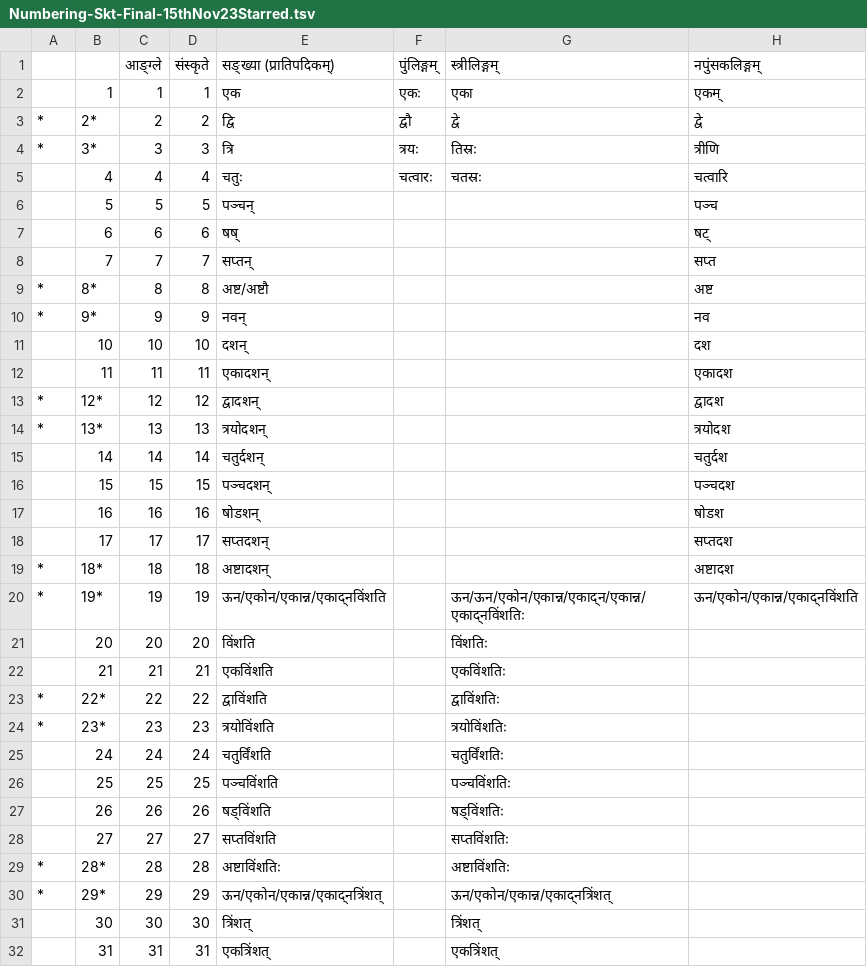
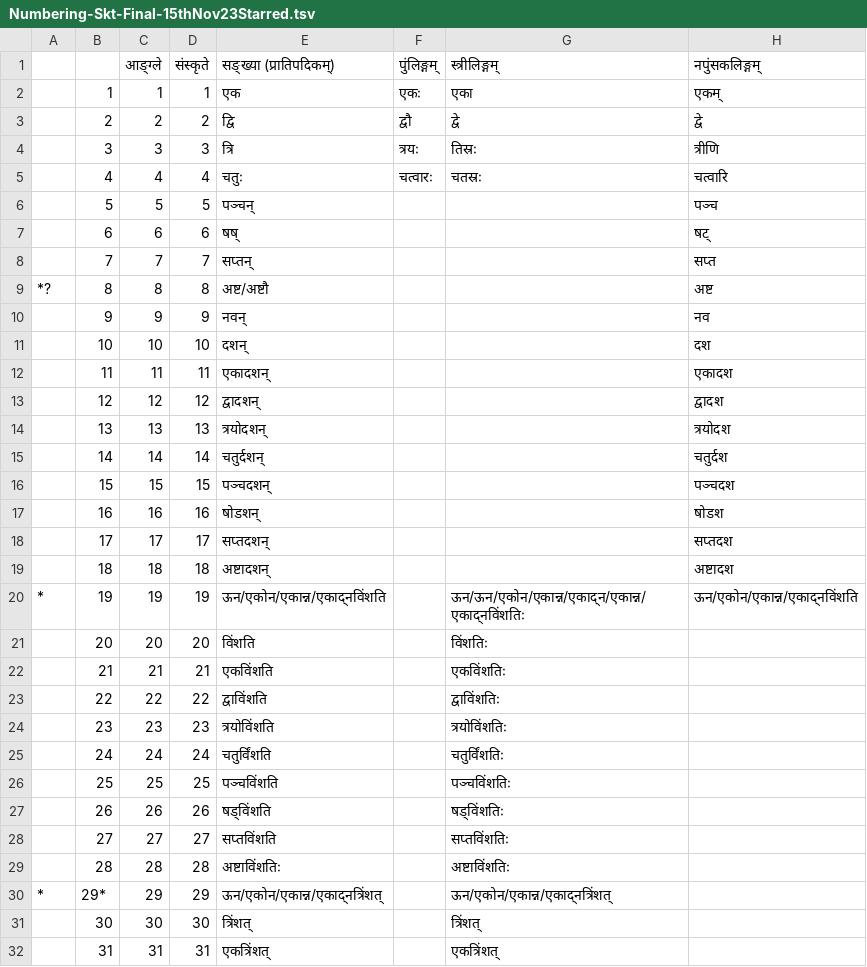
Before and after one commit to funderburkjim/sanskrit_numbers, a TSV file: step1/Numbering-Skt-Final-15thNov23Starred.tsv, drawn as a sheet; only a part is shown; the diff covers the shown part only; the diff names each change by its address in the sheet, - before the commit and + after, or states it on an @@ line.

```diff
--- a/step1/Numbering-Skt-Final-15thNov23Starred.tsv
+++ b/step1/Numbering-Skt-Final-15thNov23Starred.tsv
-A3:A4: *
+A3:A4: (empty)
-B3: 2*
+B3: 2
-B4: 3*
+B4: 3
-A9: *
+A9: *?
-B9: 8*
+B9: 8
-A10: *
+A10: (empty)
-B10: 9*
+B10: 9
-A13:A14: *
+A13:A14: (empty)
-B13: 12*
+B13: 12
-B14: 13*
+B14: 13
-A19: *
+A19: (empty)
-B19: 18*
+B19: 18
-B20: 19*
+B20: 19
-A23:A24: *
+A23:A24: (empty)
-B23: 22*
+B23: 22
-B24: 23*
+B24: 23
-A29: *
+A29: (empty)
-B29: 28*
+B29: 28
```
Also changed, not shown: 13 edited cells elsewhere in this file, 1 other file.
